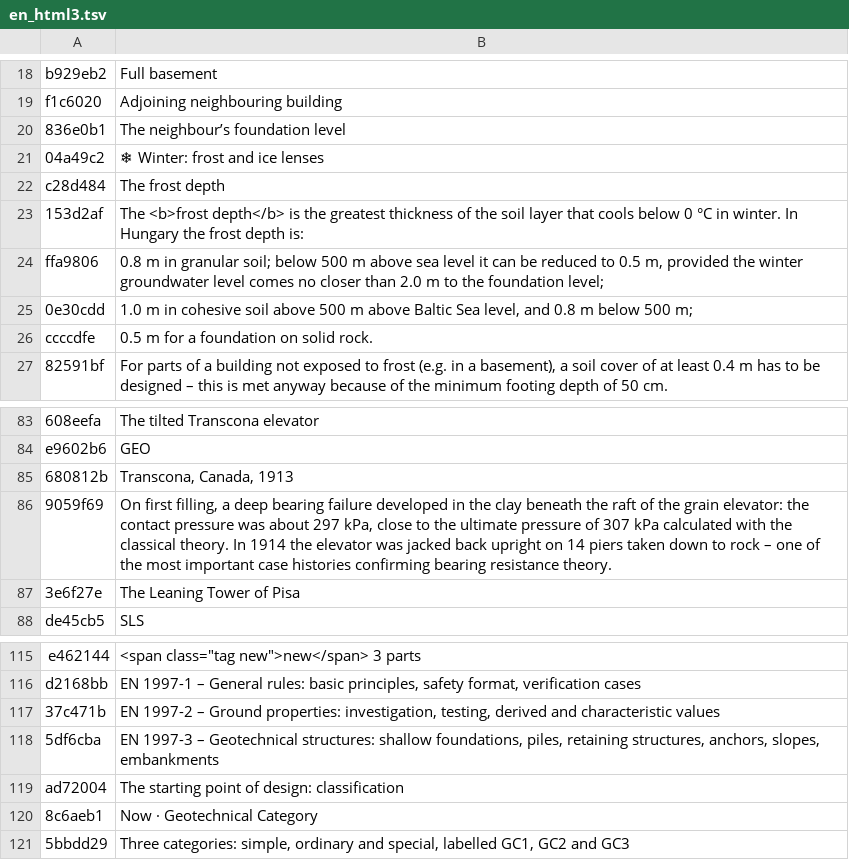
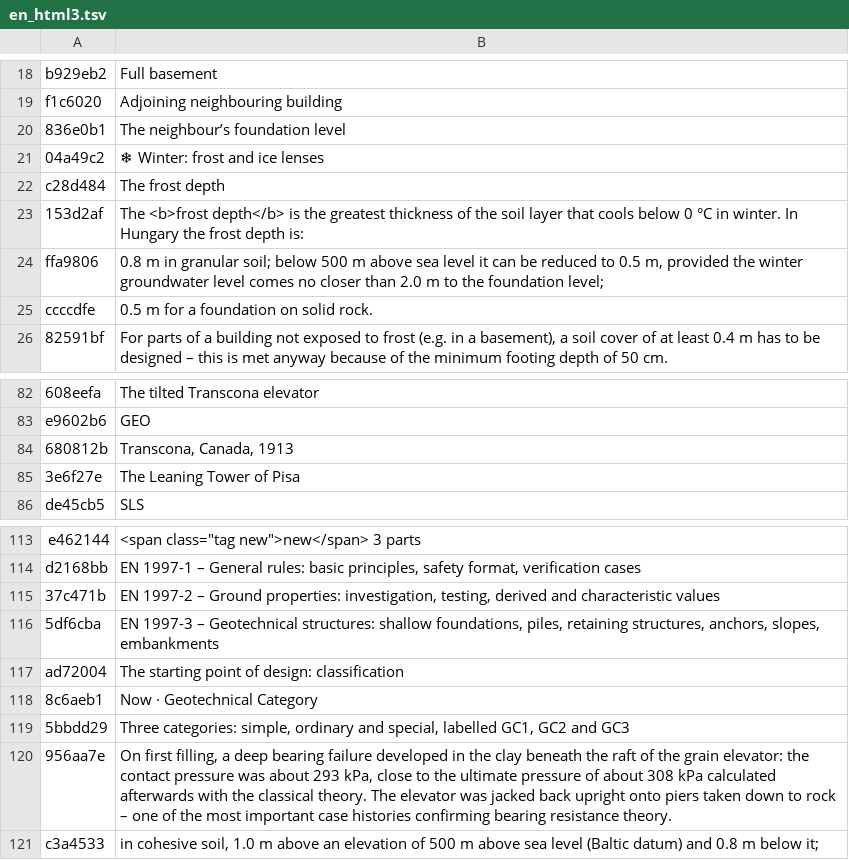
Before and after one commit to MBalika/sikalapoktervezese, a TSV file: _src/i18n/en_html3.tsv, drawn as a sheet; only a part is shown, gaps mark what is left out.

```diff
--- a/_src/i18n/en_html3.tsv
+++ b/_src/i18n/en_html3.tsv
@@ -24,3 +24,2 @@ c28d484	The frost depth
 ffa9806	0.8 m in granular soil; below 500 m above sea level it can be reduced to 0.5 m, provided the winter groundwater level comes no closer than 2.0 m to the foundation level;
-0e30cdd	1.0 m in cohesive soil above 500 m above Baltic Sea level, and 0.8 m below 500 m;
 ccccdfe	0.5 m for a foundation on solid rock.
@@ -85,3 +84,2 @@ e9602b6	GEO
 680812b	Transcona, Canada, 1913
-9059f69	On first filling, a deep bearing failure developed in the clay beneath the raft of the grain elevator: the contact pressure was about 297 kPa, close to the ultimate pressure of 307 kPa calculated with the classical theory. In 1914 the elevator was jacked back upright on 14 piers taken down to rock – one of the most important case histories confirming bearing resistance theory.
 3e6f27e	The Leaning Tower of Pisa
@@ -121 +119,3 @@ ad72004	The starting point of design: classification
 5bbdd29	Three categories: simple, ordinary and special, labelled GC1, GC2 and GC3
+956aa7e	On first filling, a deep bearing failure developed in the clay beneath the raft of the grain elevator: the contact pressure was about 293 kPa, close to the ultimate pressure of about 308 kPa calculated afterwards with the classical theory. The elevator was jacked back upright onto piers taken down to rock – one of the most important case histories confirming bearing resistance theory.
+c3a4533	in cohesive soil, 1.0 m above an elevation of 500 m above sea level (Baltic datum) and 0.8 m below it;
```
Also changed, not shown: _src/i18n/en_ch567.tsv, _src/i18n/en_data1.tsv, 25 other files.
